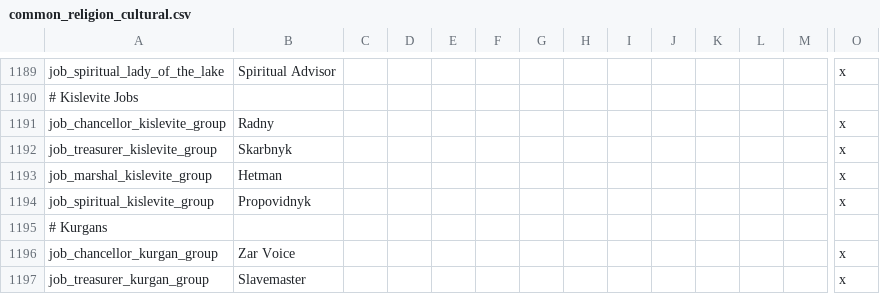
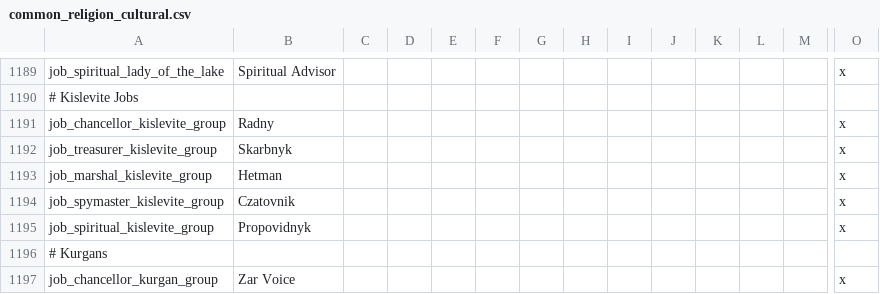
Before and after one commit to Maponus/geheimnisnacht, a CSV file: localisation/common_religion_cultural.csv, drawn as a sheet; only a part is shown, gaps mark what is left out; the shorter side is filled out with more unchanged rows; rows hold the shown columns only; the diff names each change by its address in the sheet, - before the commit and + after, or states it on an @@ line.

```diff
--- a/localisation/common_religion_cultural.csv
+++ b/localisation/common_religion_cultural.csv
+row 1194: job_spymaster_kislevite_group | Czatovnik |  |  |  |  |  |  |  |  |  |  |  | x
```
Also changed, not shown: 13 other files.
